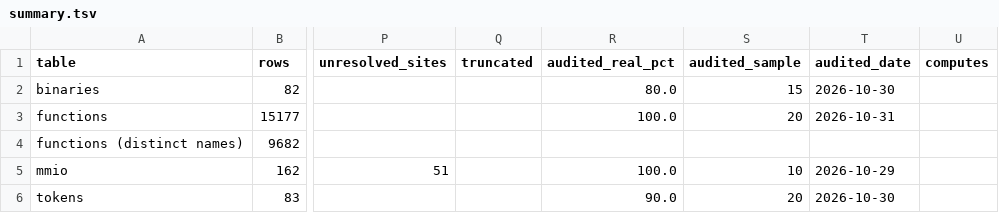
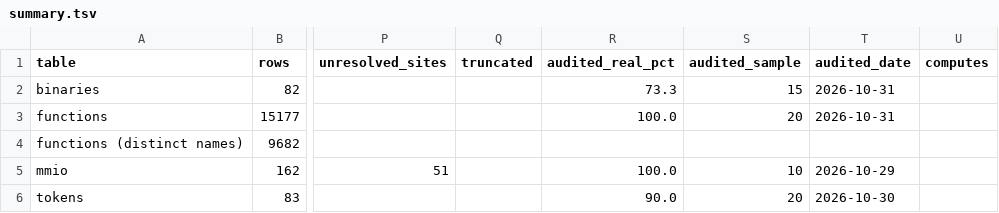
Before and after one commit to jamesbraid/crime, a TSV file: docs/inventory/summary.tsv, drawn as a sheet; only a part is shown, gaps mark what is left out; the diff names each change by its address in the sheet, - before the commit and + after, or states it on an @@ line.

```diff
--- a/docs/inventory/summary.tsv
+++ b/docs/inventory/summary.tsv
-R2 (audited_real_pct): 80.0
+R2 (audited_real_pct): 73.3
-T2 (audited_date): 2026-10-30
+T2 (audited_date): 2026-10-31
```
Also changed, not shown: docs/inventory/audits.tsv, 2 other files.
